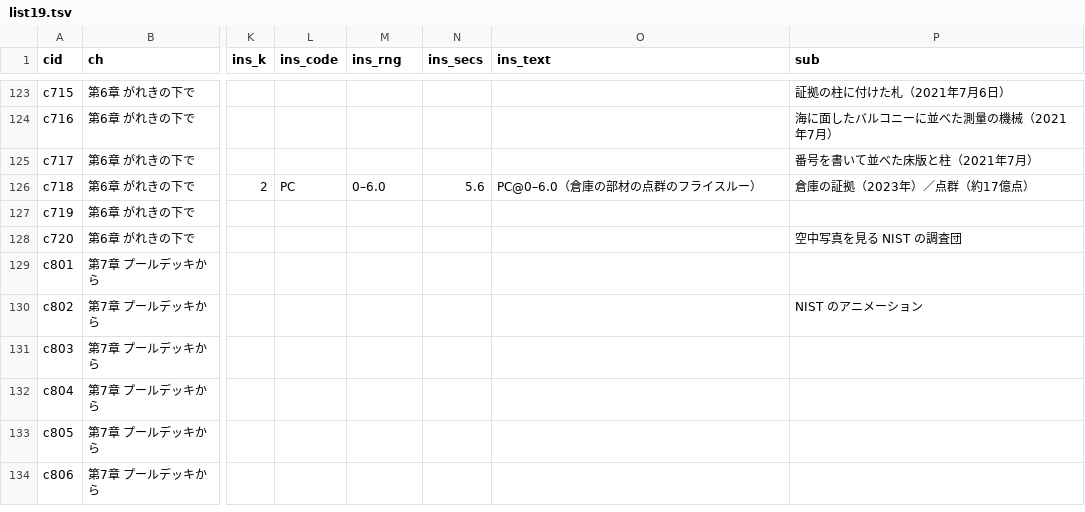
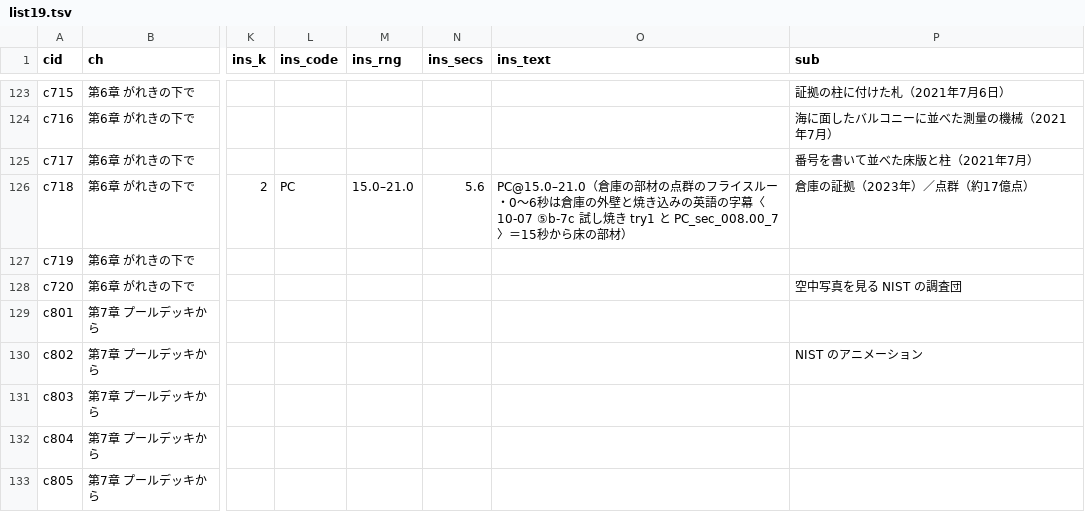
Before and after one commit to torotorotolo/zukai-engine, a TSV file: ref/ep19/eizou_build/list19.tsv, drawn as a sheet; only a part is shown, gaps mark what is left out; the shorter side is filled out with more unchanged rows; the diff names each change by its address in the sheet, - before the commit and + after, or states it on an @@ line.

```diff
--- a/ref/ep19/eizou_build/list19.tsv
+++ b/ref/ep19/eizou_build/list19.tsv
-M126 (ins_rng): 0–6.0
+M126 (ins_rng): 15.0–21.0
-O126 (ins_text): PC@0–6.0（倉庫の部材の点群のフライスルー）
+O126 (ins_text): PC@15.0–21.0（倉庫の部材の点群のフライスルー・0〜6秒は倉庫の外壁と焼き込みの英語の字幕〈10-07 ⑤b-7c 試し焼き try1 と PC_sec_008.00_7〉＝15秒から床の部材）
```
Also changed, not shown: ref/ep19/eizou_build/assign19.tsv, ref/ep19/v1_build/tools19/seen19.tsv, 5 other files.
